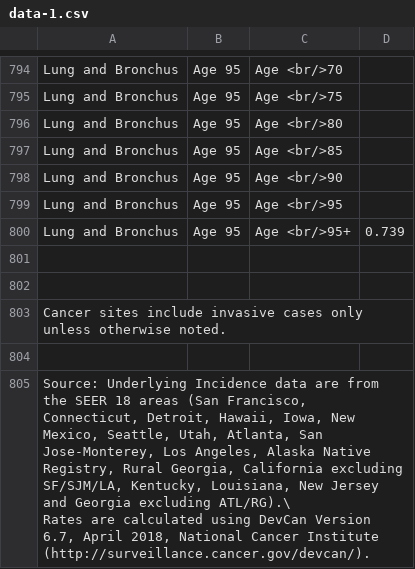
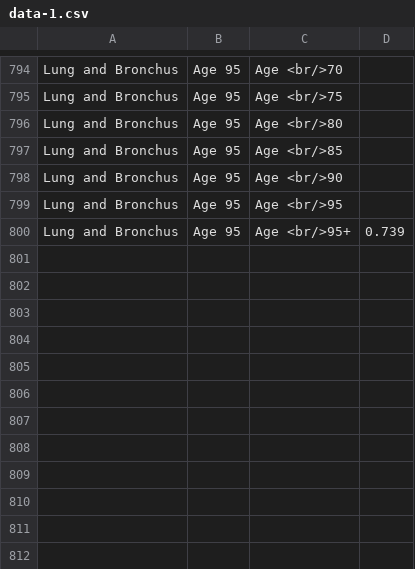
Before and after one commit to star7777777/comp-project-, a CSV file: data-1.csv, drawn as a sheet; only a part is shown, gaps mark what is left out; ↵ is a line break in a cell; the diff names each change by its address in the sheet, - before the commit and + after, or states it on an @@ line.

Commit message:
Update data-1.csv

```diff
--- a/data-1.csv
+++ b/data-1.csv
-row 801: (empty)
-row 802: (empty)
-row 803: Cancer sites include invasive cases only unless otherwise noted.
-row 804: (empty)
-row 805: Source: Underlying Incidence data are from the SEER 18 areas (San Francisco, Connecticut, Detroit, Hawaii, Iowa, New Mexico, Seattle, Utah, Atlanta, San Jose-Monterey, Los Angeles, Alaska Native Registry, Rural Georgia, California excluding SF/SJM/LA, Kentucky, Louisiana, New Jersey and Georgia excluding ATL/RG).\ ↵ Rates are calculated using DevCan Version 6.7, April 2018, National Cancer Institute (http://surveillance.cancer.gov/devcan/).
```
